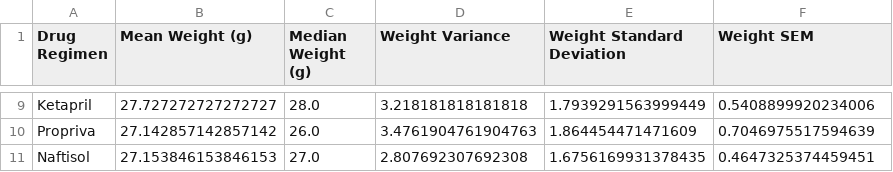
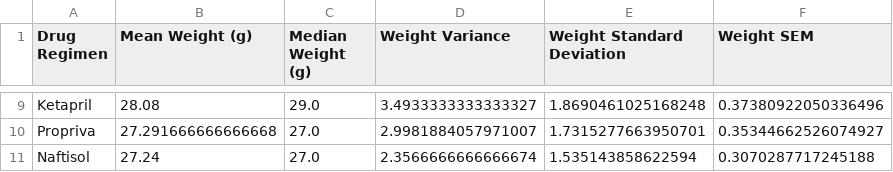
Before and after one commit to Jon-Pierson/pymaceuticals_capomulin_study, a CSV file: cleaned_data/drug_regimen_weight_stats.csv, drawn as a sheet; only a part is shown, gaps mark what is left out; the diff covers the shown part only; the diff names each change by its address in the sheet, - before the commit and + after, or states it on an @@ line.

```diff
--- a/cleaned_data/drug_regimen_weight_stats.csv
+++ b/cleaned_data/drug_regimen_weight_stats.csv
-B9 (Mean Weight (g)): 27.727272727272727
+B9 (Mean Weight (g)): 28.08
-C9 (Median Weight (g)): 28.0
+C9 (Median Weight (g)): 29.0
-D9 (Weight Variance): 3.218181818181818
+D9 (Weight Variance): 3.4933333333333327
-E9 (Weight Standard Deviation): 1.7939291563999449
+E9 (Weight Standard Deviation): 1.8690461025168248
-F9 (Weight SEM): 0.5408899920234006
+F9 (Weight SEM): 0.37380922050336496
-B10 (Mean Weight (g)): 27.142857142857142
+B10 (Mean Weight (g)): 27.291666666666668
-C10 (Median Weight (g)): 26.0
+C10 (Median Weight (g)): 27.0
-D10 (Weight Variance): 3.4761904761904763
+D10 (Weight Variance): 2.9981884057971007
-E10 (Weight Standard Deviation): 1.864454471471609
+E10 (Weight Standard Deviation): 1.7315277663950701
-F10 (Weight SEM): 0.7046975517594639
+F10 (Weight SEM): 0.35344662526074927
-B11 (Mean Weight (g)): 27.153846153846153
+B11 (Mean Weight (g)): 27.24
-D11 (Weight Variance): 2.807692307692308
+D11 (Weight Variance): 2.3566666666666674
-E11 (Weight Standard Deviation): 1.6756169931378435
+E11 (Weight Standard Deviation): 1.535143858622594
-F11 (Weight SEM): 0.4647325374459451
+F11 (Weight SEM): 0.3070287717245188
```
Also changed, not shown: 32 edited cells elsewhere in this file, cleaned_data/drug_regimen_age_stats.csv, cleaned_data/drug_regimen_tumor_vol_change_stats.csv, 2 other files.
